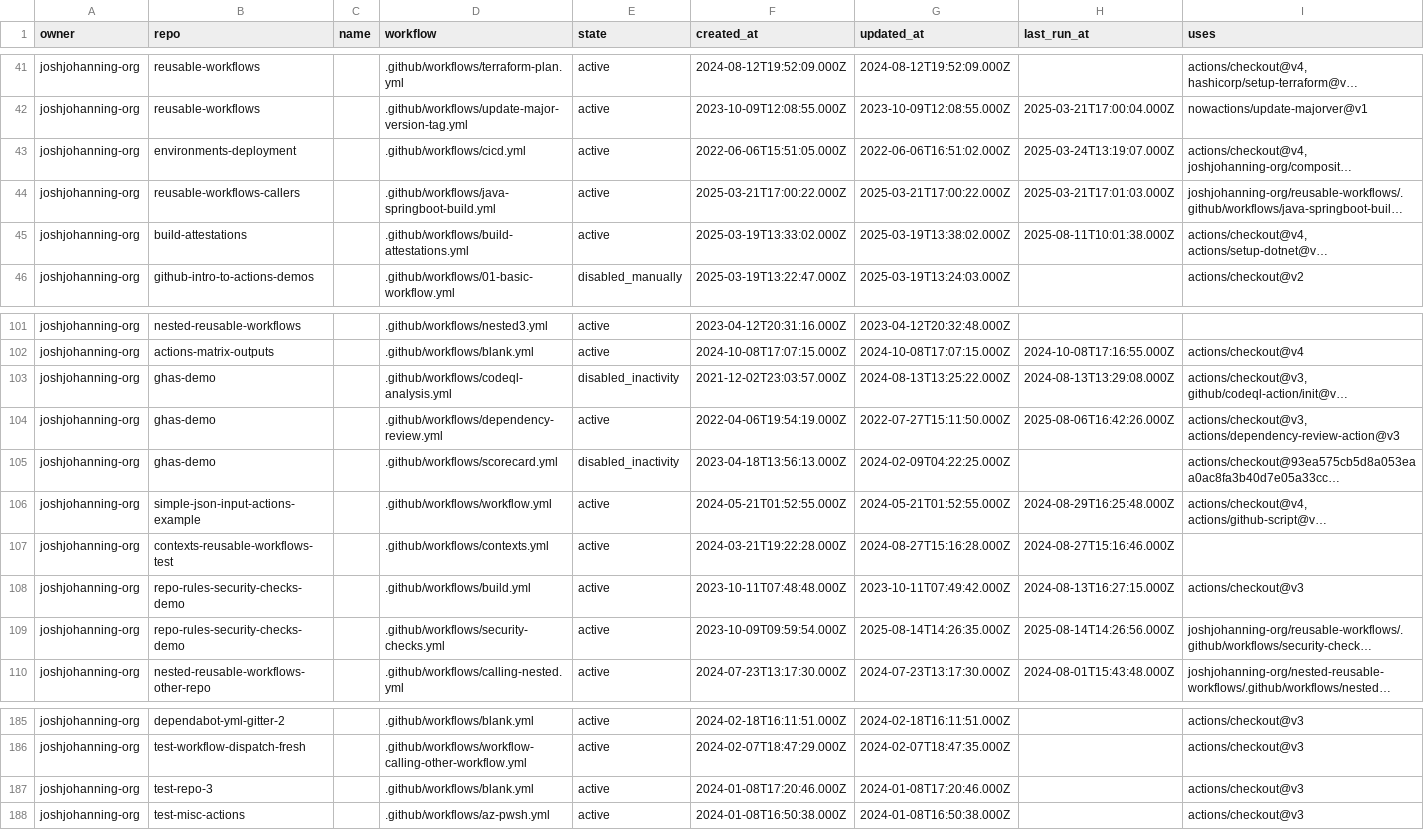
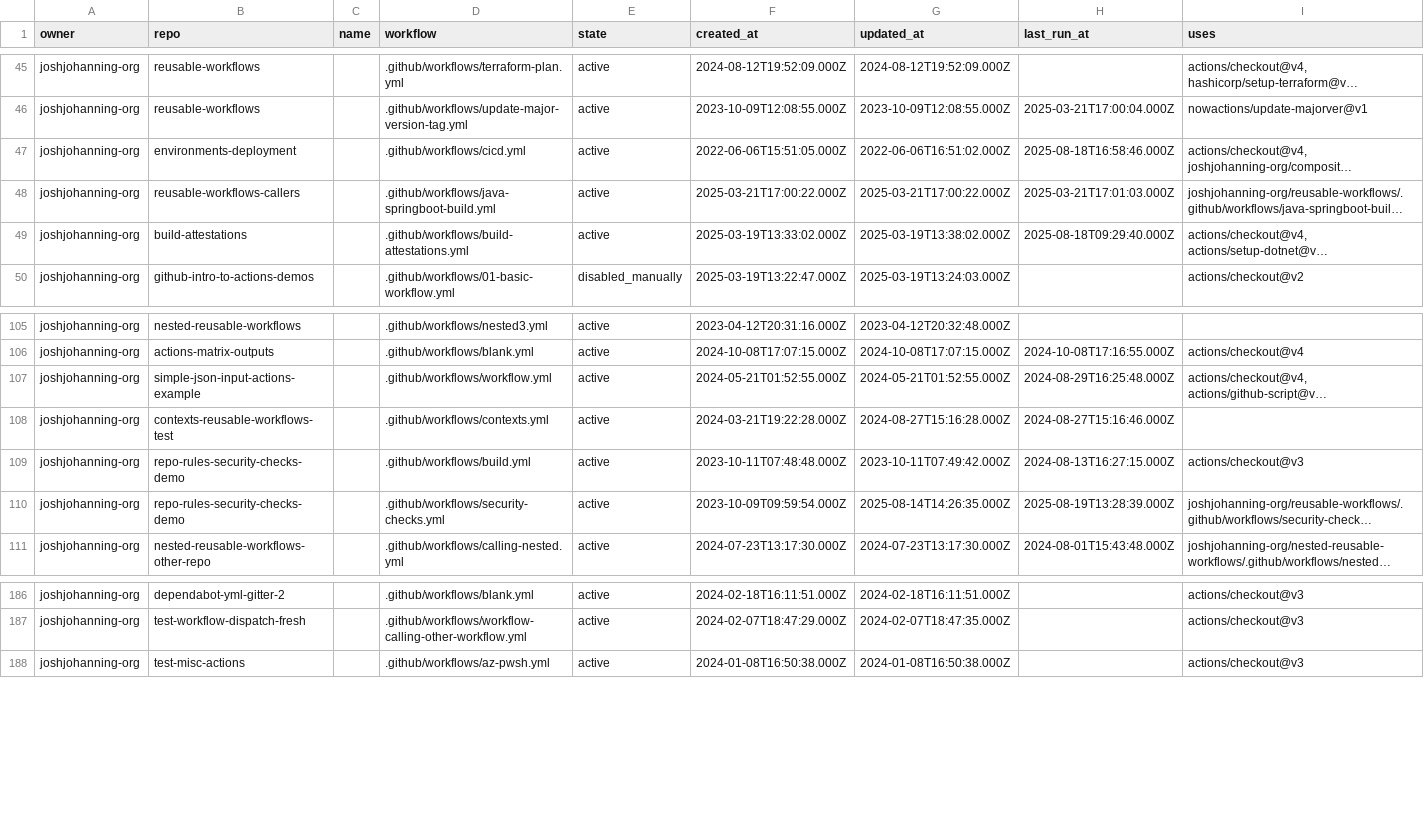
Before and after one commit to joshjohanning-org/export-actions-usage-report, a CSV file: actions-output.csv, drawn as a sheet; only a part is shown, gaps mark what is left out; long unchanged cells end in …; removed rows and columns are numbered as before the commit, all else as after; the diff covers the shown part only; the diff names each change by its address in the sheet, - before the commit and + after, or states it on an @@ line.

```diff
--- a/actions-output.csv
+++ b/actions-output.csv
-H47 (last_run_at): 2025-03-24T13:19:07.000Z
+H47 (last_run_at): 2025-08-18T16:58:46.000Z
-H49 (last_run_at): 2025-08-11T10:01:38.000Z
+H49 (last_run_at): 2025-08-18T09:29:40.000Z
@@ row 103 moved to row 13: joshjohanning-org @@
-row 104: joshjohanning-org | ghas-demo |  | .github/workflows/dependency-review.yml | active | 2022-04-06T19:54:19.000Z | 2022-07-27T15:11:50.000Z | 2025-08-06T16:42:26.000Z | actions/checkout@v3, actions/dependency-review-action@v3
@@ row 105 moved to row 15: joshjohanning-org @@
-H110 (last_run_at): 2025-08-14T14:26:56.000Z
+H110 (last_run_at): 2025-08-19T13:28:39.000Z
-row 187: joshjohanning-org | test-repo-3 |  | .github/workflows/blank.yml | active | 2024-01-08T17:20:46.000Z | 2024-01-08T17:20:46.000Z |  | actions/checkout@v3
```
Also changed, not shown: 6 added rows, 4 removed rows and 6 edited cells elsewhere in this file, 2 other files.
